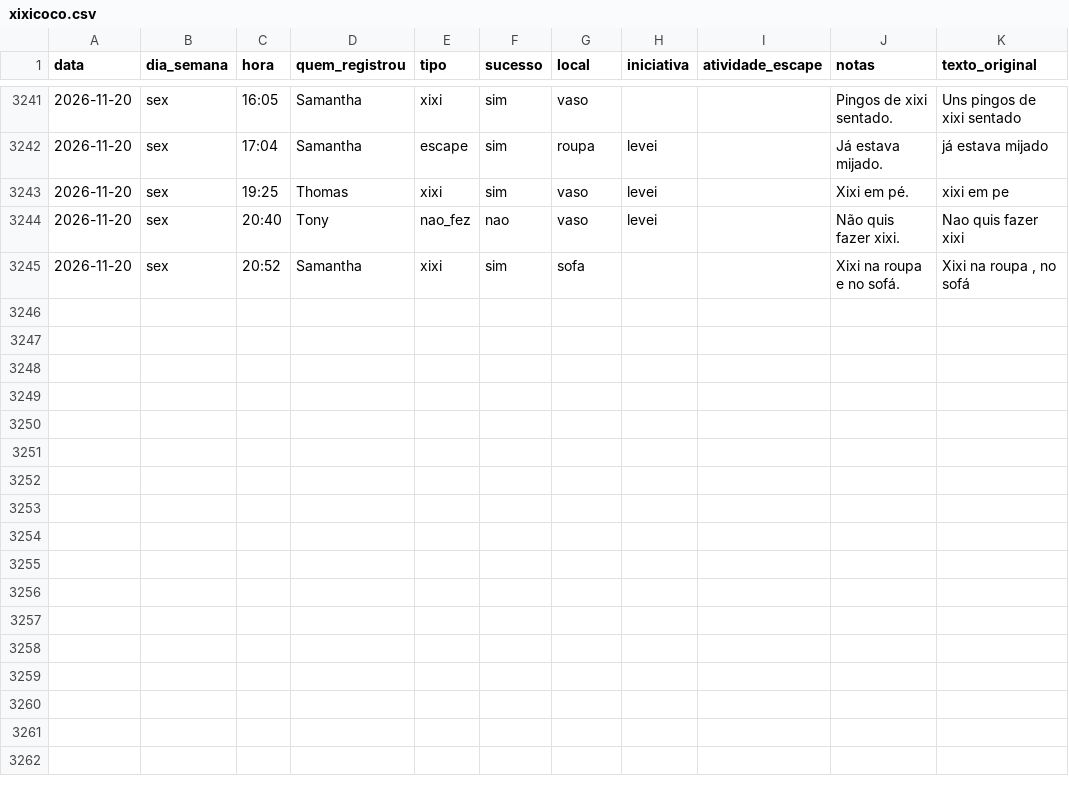
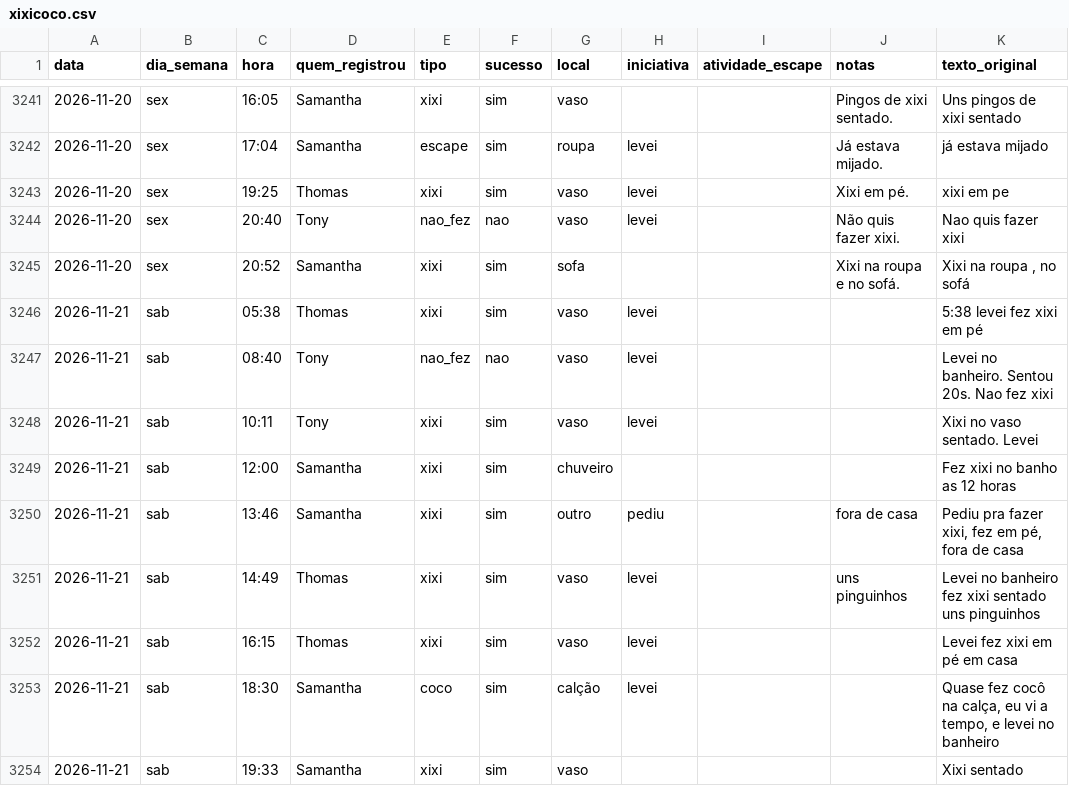
Before and after one commit to tonylampada/xixicoco, a CSV file: xixicoco.csv, drawn as a sheet; only a part is shown, gaps mark what is left out.

Commit message:
Update xixicoco dashboard 2026-11-22

```diff
--- a/xixicoco.csv
+++ b/xixicoco.csv
@@ -3245 +3245,10 @@ data,dia_semana,hora,quem_registrou,tipo,sucesso,local,iniciativa,atividade_esca
 2026-11-20,sex,20:52,Samantha,xixi,sim,sofa,,,Xixi na roupa e no sofá.,"Xixi na roupa , no sofá"
+2026-11-21,sab,05:38,Thomas,xixi,sim,vaso,levei,,,5:38 levei fez xixi em pé
+2026-11-21,sab,08:40,Tony,nao_fez,nao,vaso,levei,,,Levei no banheiro. Sentou 20s. Nao fez xixi
+2026-11-21,sab,10:11,Tony,xixi,sim,vaso,levei,,,Xixi no vaso sentado. Levei
+2026-11-21,sab,12:00,Samantha,xixi,sim,chuveiro,,,,Fez xixi no banho as 12 horas
+2026-11-21,sab,13:46,Samantha,xixi,sim,outro,pediu,,fora de casa,"Pediu pra fazer xixi, fez em pé, fora de casa"
+2026-11-21,sab,14:49,Thomas,xixi,sim,vaso,levei,,uns pinguinhos,Levei no banheiro fez xixi sentado uns pinguinhos
+2026-11-21,sab,16:15,Thomas,xixi,sim,vaso,levei,,,Levei fez xixi em pé em casa
+2026-11-21,sab,18:30,Samantha,coco,sim,calção,levei,,,"Quase fez cocô na calça, eu vi a tempo, e levei no banheiro"
+2026-11-21,sab,19:33,Samantha,xixi,sim,vaso,,,,Xixi sentado
```
